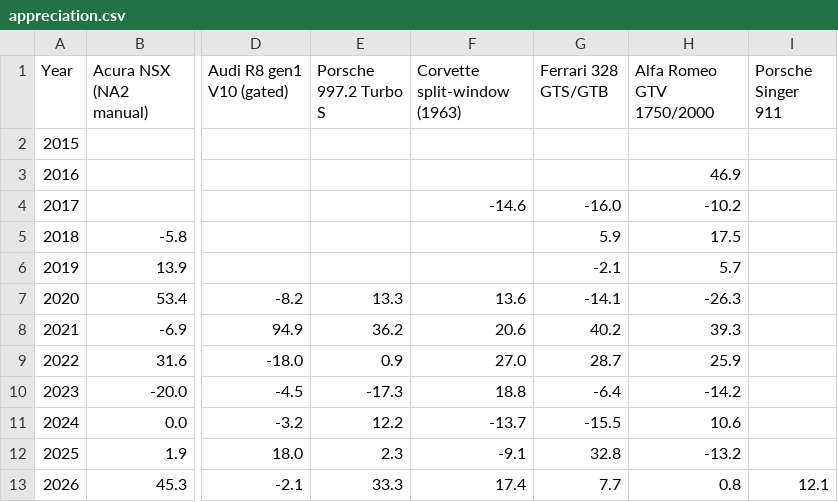
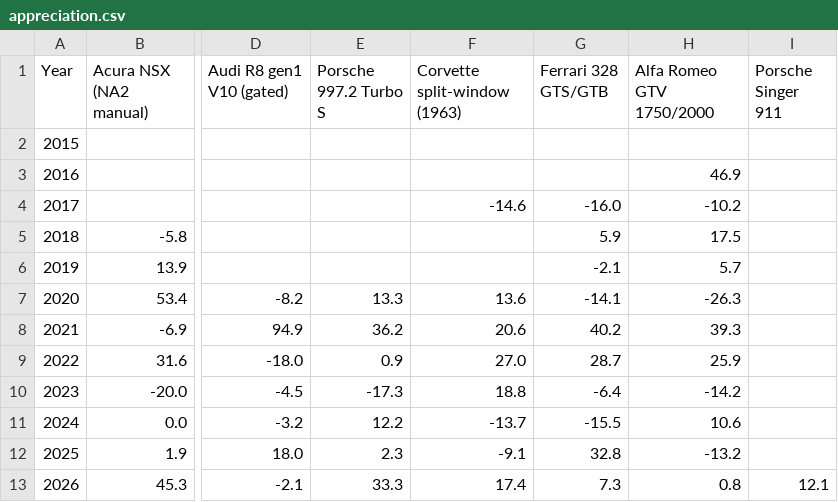
Before and after one commit to hlash99/car-value-tracker, a CSV file: appreciation.csv, drawn as a sheet; only a part is shown, gaps mark what is left out; the diff names each change by its address in the sheet, - before the commit and + after, or states it on an @@ line.

```diff
--- a/appreciation.csv
+++ b/appreciation.csv
-G13 (Ferrari 328 GTS/GTB): 7.7
+G13 (Ferrari 328 GTS/GTB): 7.3
```
Also changed, not shown: 2 other files.
